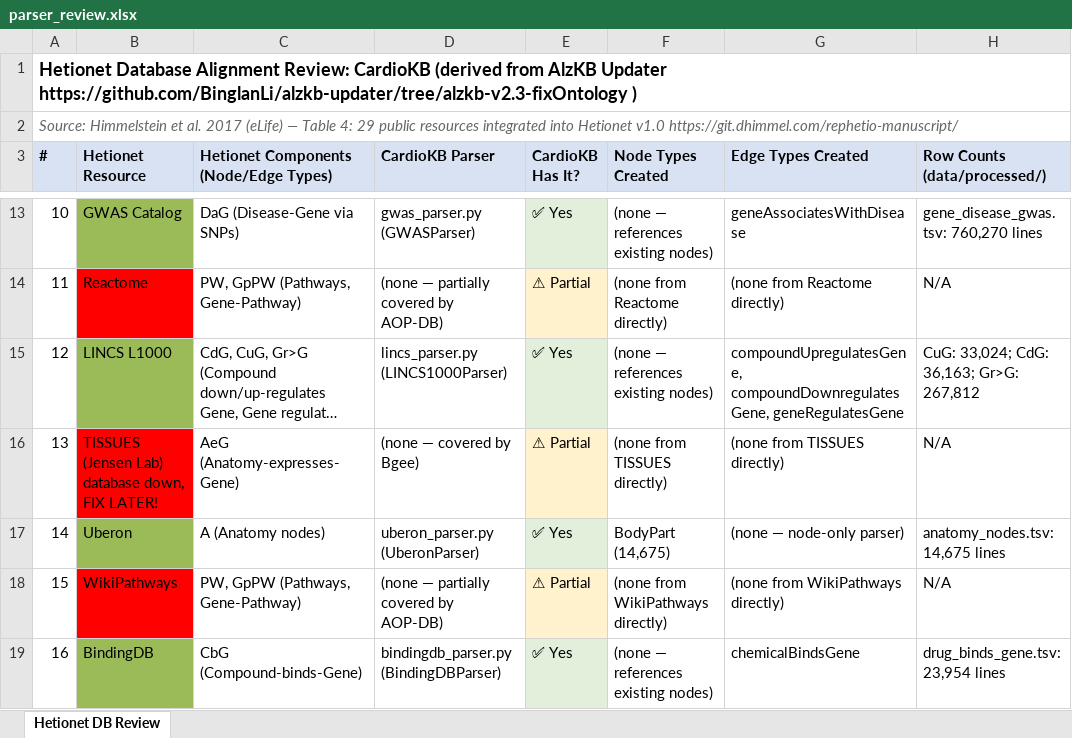
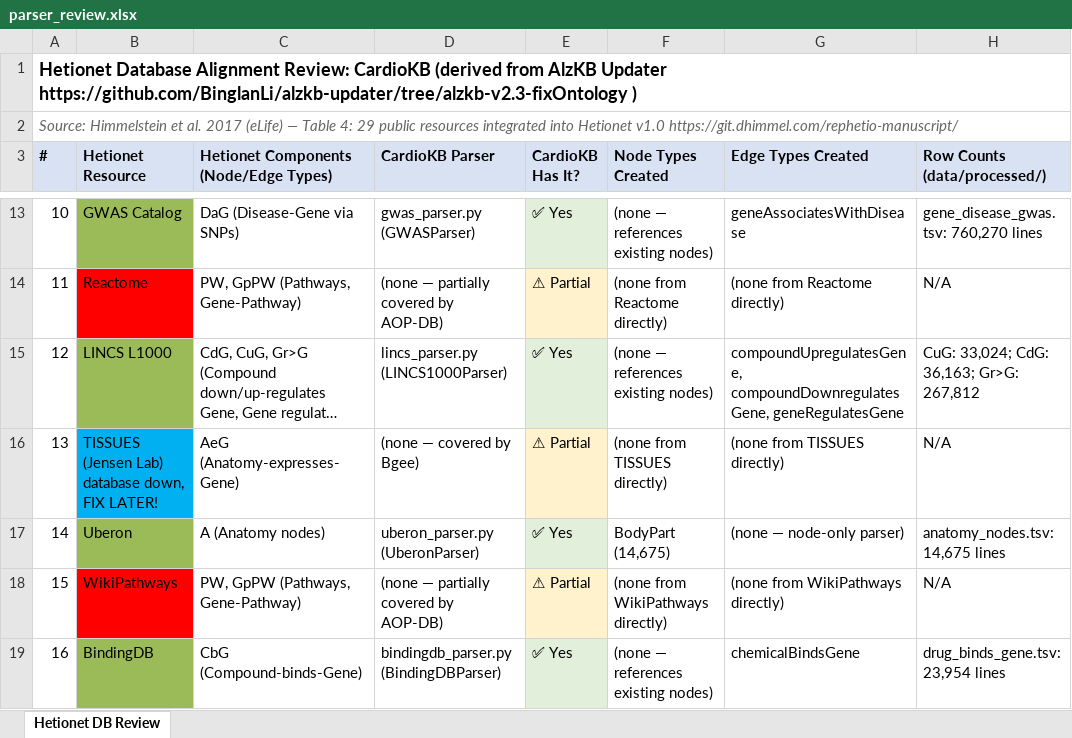
Before and after one commit to aysmayyy/CardioKB, an Excel workbook: docs/parser_review.xlsx, sheet Hetionet DB Review, drawn as a sheet; only a part is shown, gaps mark what is left out; long unchanged cells end in …; values as stored, in another font and other column widths than the file's, no borders; the diff names each change by its address in the sheet, - before the commit and + after, or states it on an @@ line.

```diff
--- a/docs/parser_review.xlsx (sheet Hetionet DB Review)
+++ b/docs/parser_review.xlsx (sheet Hetionet DB Review)
-B16 fill: #FF0000
+B16 fill: #00B0F0
```
Also changed, not shown: 10 other files.
